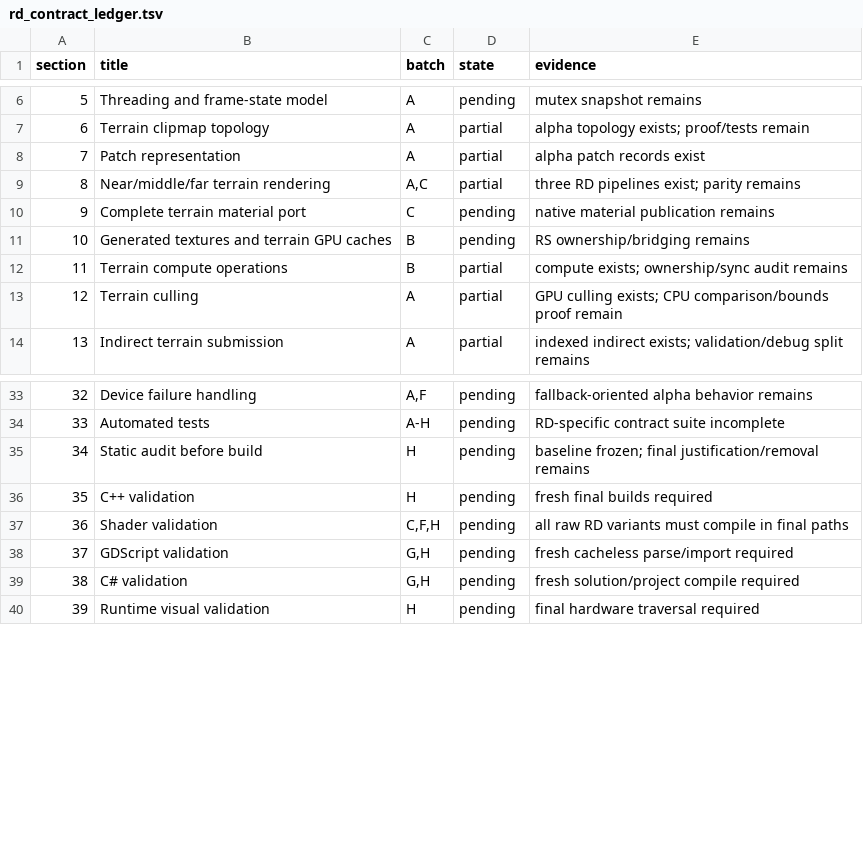
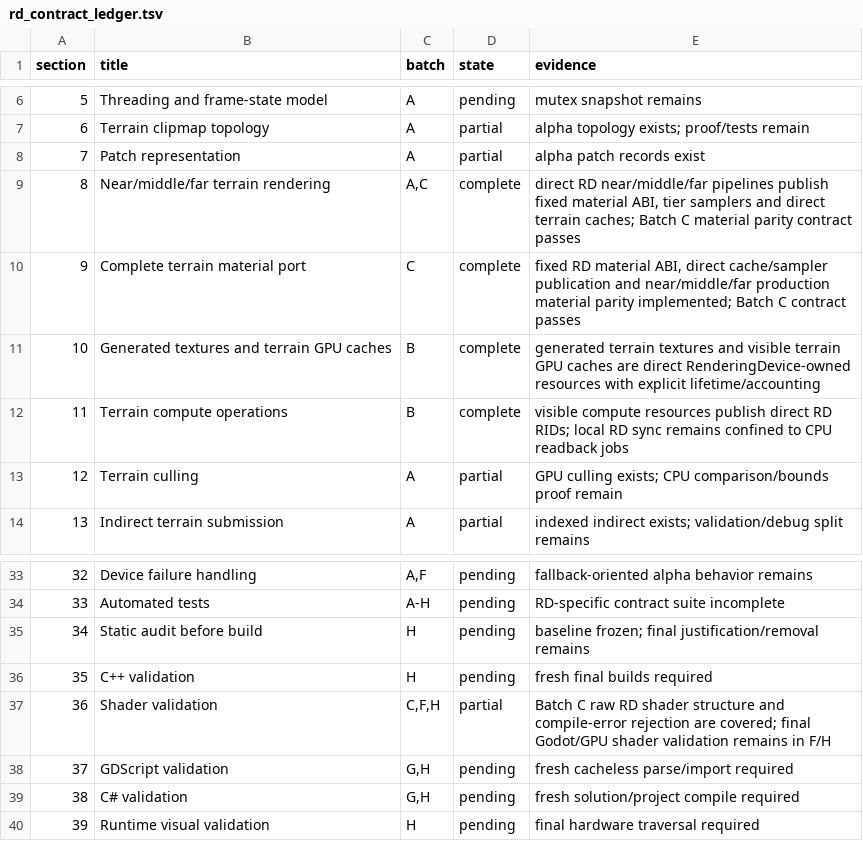
Before and after one commit to SIGAAMDAD/Terrain3D, a TSV file: docs/rd_contract_ledger.tsv, drawn as a sheet; only a part is shown, gaps mark what is left out.

Commit message:
feat(rd): complete batches A-C implementation
History-Reconstruction: source-tree-exact; ancestry-rebuilt
Original-Commit: 07ca7d9dea9987cf0a44908e9bc68423506b1325
Original-Tree: 8a4d180aa5716f400695d1d236ee160f5850f349
Date-Evidence: existing Git author timestamp; original development time not independently verified
Author-Attribution: owner-specified reconstruction attribution
Reconstruction-Line: backup/tree-backed

```diff
--- a/docs/rd_contract_ledger.tsv
+++ b/docs/rd_contract_ledger.tsv
@@ -8,6 +8,6 @@ section	title	batch	state	evidence
 7	Patch representation	A	partial	alpha patch records exist
-8	Near/middle/far terrain rendering	A,C	partial	three RD pipelines exist; parity remains
-9	Complete terrain material port	C	pending	native material publication remains
-10	Generated textures and terrain GPU caches	B	pending	RS ownership/bridging remains
-11	Terrain compute operations	B	partial	compute exists; ownership/sync audit remains
+8	Near/middle/far terrain rendering	A,C	complete	direct RD near/middle/far pipelines publish fixed material ABI, tier samplers and direct terrain caches; Batch C material parity contract passes
+9	Complete terrain material port	C	complete	fixed RD material ABI, direct cache/sampler publication and near/middle/far production material parity implemented; Batch C contract passes
+10	Generated textures and terrain GPU caches	B	complete	generated terrain textures and visible terrain GPU caches are direct RenderingDevice-owned resources with explicit lifetime/accounting
+11	Terrain compute operations	B	complete	visible compute resources publish direct RD RIDs; local RD sync remains confined to CPU readback jobs
 12	Terrain culling	A	partial	GPU culling exists; CPU comparison/bounds proof remain
@@ -36,3 +36,3 @@ section	title	batch	state	evidence
 35	C++ validation	H	pending	fresh final builds required
-36	Shader validation	C,F,H	pending	all raw RD variants must compile in final paths
+36	Shader validation	C,F,H	partial	Batch C raw RD shader structure and compile-error rejection are covered; final Godot/GPU shader validation remains in F/H
 37	GDScript validation	G,H	pending	fresh cacheless parse/import required
```
Also changed, not shown: docs/rd_codex_batches.tsv, 45 other files.
